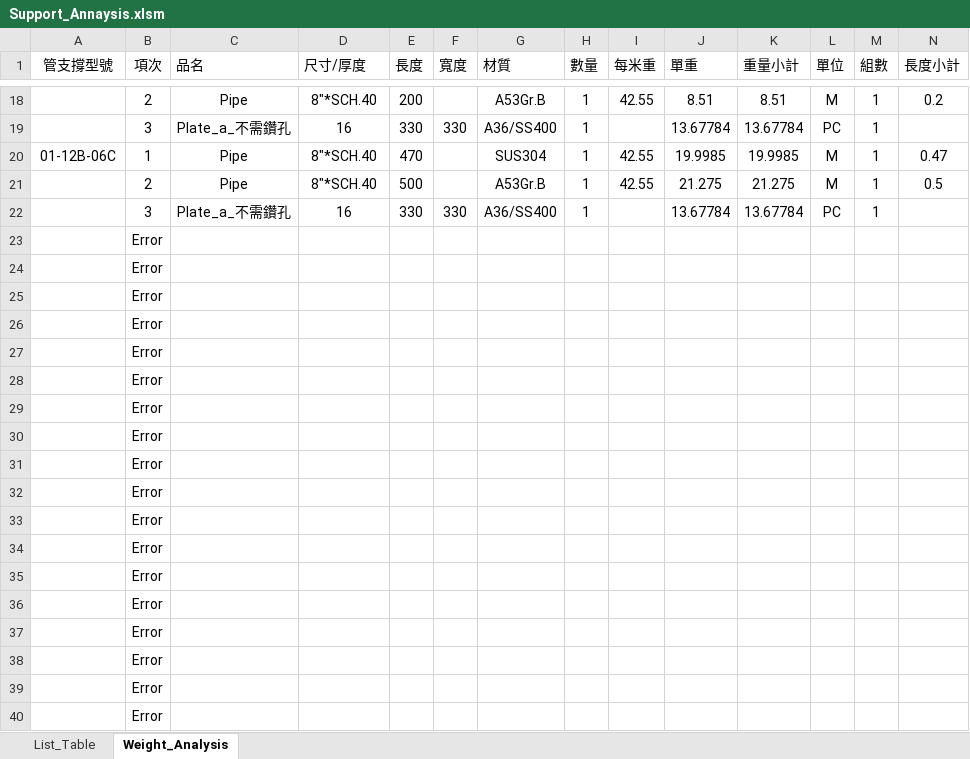
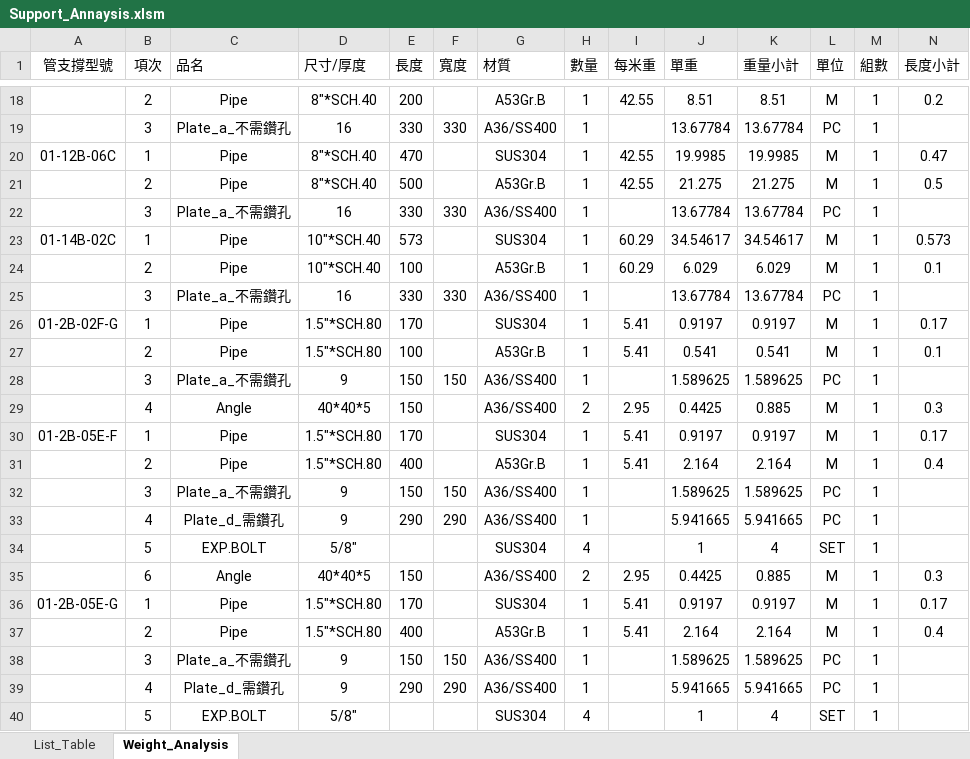
Before and after one commit to AustinHongLee/for_iec_support, an Excel workbook: Support_Annaysis.xlsm, sheet Weight_Analysis, drawn as a sheet; only a part is shown, gaps mark what is left out; the shorter side is filled out with more unchanged rows; values as stored, in another font and other column widths than the file's, no borders; charts and pictures not drawn; removed rows and columns are numbered as before the commit, all else as after; rows hold the shown columns only; the diff covers the shown part only; the diff names each change by its address in the sheet, - before the commit and + after, or states it on an @@ line.

```diff
--- a/Support_Annaysis.xlsm (sheet Weight_Analysis)
+++ b/Support_Annaysis.xlsm (sheet Weight_Analysis)
-row 23:  | Error
-row 24:  | Error
-row 25:  | Error
-row 26:  | Error
-row 27:  | Error
-row 28:  | Error
-row 29:  | Error
-row 30:  | Error
-row 31:  | Error
-row 32:  | Error
+row 23: 01-14B-02C | 1 | Pipe | 10"*SCH.40 | 573 |  | SUS304 | 1 | 60.29 | 34.54617 | 34.54617 | M | 1 | 0.573
+row 24:  | 2 | Pipe | 10"*SCH.40 | 100 |  | A53Gr.B | 1 | 60.29 | 6.029 | 6.029 | M | 1 | 0.1
+row 25:  | 3 | Plate_a_不需鑽孔 | 16 | 330 | 330 | A36/SS400 | 1 |  | 13.67784 | 13.67784 | PC | 1
+row 26: 01-2B-02F-G | 1 | Pipe | 1.5"*SCH.80 | 170 |  | SUS304 | 1 | 5.41 | 0.9197 | 0.9197 | M | 1 | 0.17
+row 27:  | 2 | Pipe | 1.5"*SCH.80 | 100 |  | A53Gr.B | 1 | 5.41 | 0.541 | 0.541 | M | 1 | 0.1
+row 28:  | 3 | Plate_a_不需鑽孔 | 9 | 150 | 150 | A36/SS400 | 1 |  | 1.589625 | 1.589625 | PC | 1
+row 29:  | 4 | Angle | 40*40*5 | 150 |  | A36/SS400 | 2 | 2.95 | 0.4425 | 0.885 | M | 1 | 0.3
+row 30: 01-2B-05E-F | 1 | Pipe | 1.5"*SCH.80 | 170 |  | SUS304 | 1 | 5.41 | 0.9197 | 0.9197 | M | 1 | 0.17
+row 31:  | 2 | Pipe | 1.5"*SCH.80 | 400 |  | A53Gr.B | 1 | 5.41 | 2.164 | 2.164 | M | 1 | 0.4
+row 32:  | 3 | Plate_a_不需鑽孔 | 9 | 150 | 150 | A36/SS400 | 1 |  | 1.589625 | 1.589625 | PC | 1
+row 33:  | 4 | Plate_d_需鑽孔 | 9 | 290 | 290 | A36/SS400 | 1 |  | 5.941665 | 5.941665 | PC | 1
+row 34:  | 5 | EXP.BOLT | 5/8" |  |  | SUS304 | 4 |  | 1 | 4 | SET | 1
+row 35:  | 6 | Angle | 40*40*5 | 150 |  | A36/SS400 | 2 | 2.95 | 0.4425 | 0.885 | M | 1 | 0.3
+row 36: 01-2B-05E-G | 1 | Pipe | 1.5"*SCH.80 | 170 |  | SUS304 | 1 | 5.41 | 0.9197 | 0.9197 | M | 1 | 0.17
+row 37:  | 2 | Pipe | 1.5"*SCH.80 | 400 |  | A53Gr.B | 1 | 5.41 | 2.164 | 2.164 | M | 1 | 0.4
+row 38:  | 3 | Plate_a_不需鑽孔 | 9 | 150 | 150 | A36/SS400 | 1 |  | 1.589625 | 1.589625 | PC | 1
+row 39:  | 4 | Plate_d_需鑽孔 | 9 | 290 | 290 | A36/SS400 | 1 |  | 5.941665 | 5.941665 | PC | 1
+row 40:  | 5 | EXP.BOLT | 5/8" |  |  | SUS304 | 4 |  | 1 | 4 | SET | 1
```
Also changed, not shown: 34 added rows elsewhere in this sheet, sheet List_Table, charts or pictures, 3 other files.
